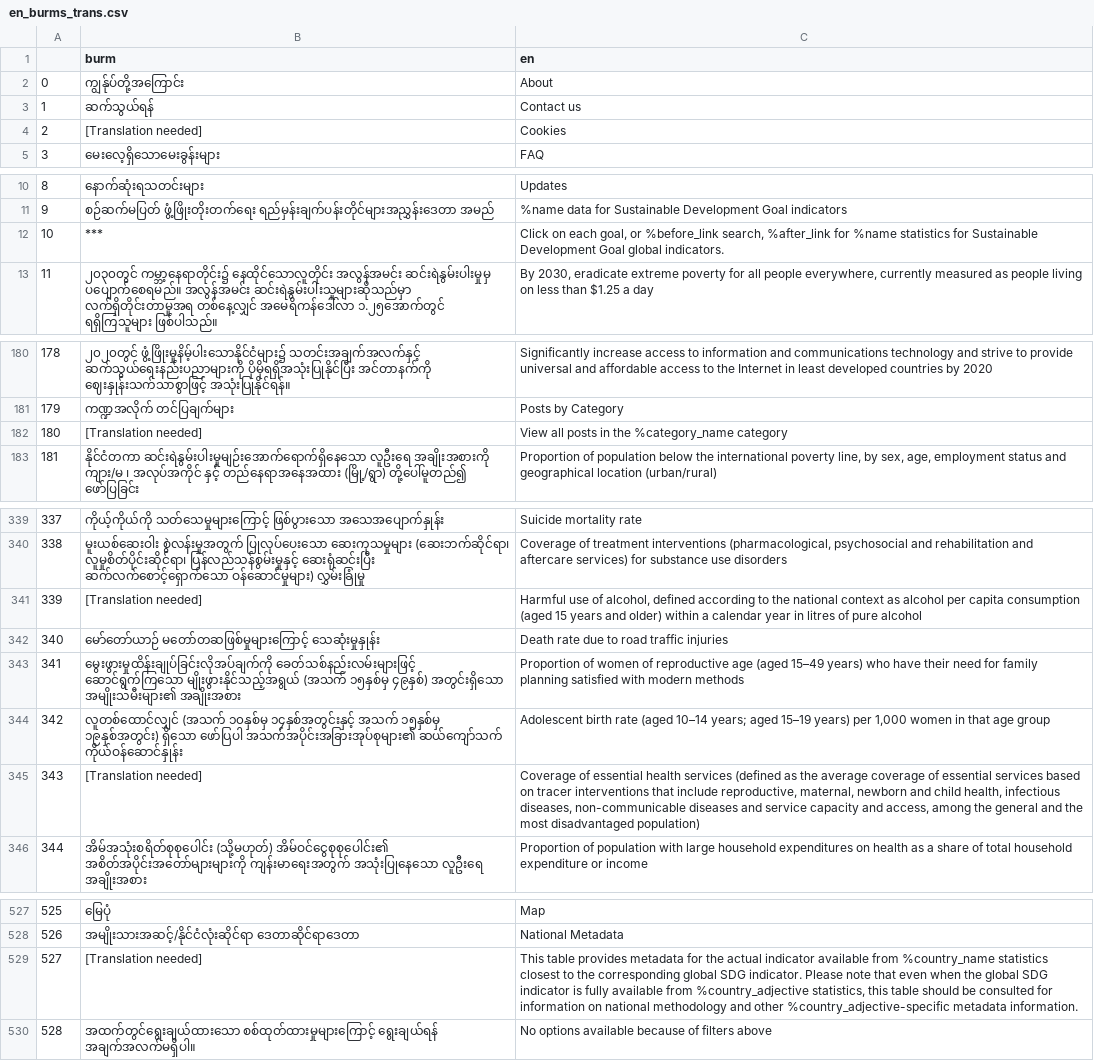
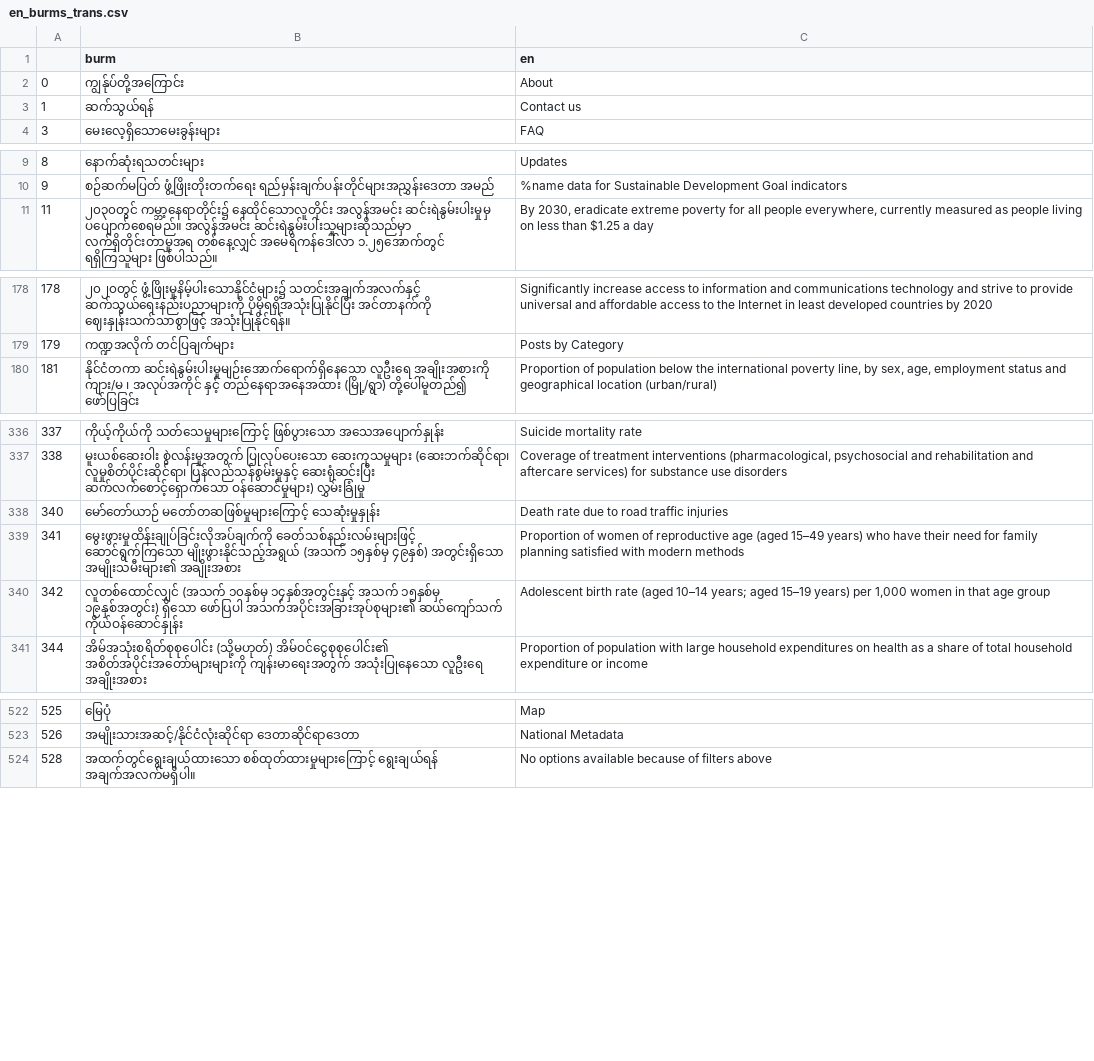
Before and after one commit to ONSdigital/parse_burmese, a CSV file: en_burms_trans.csv, drawn as a sheet; only a part is shown, gaps mark what is left out; the diff covers the shown part only; the diff names each change by its address in the sheet, - before the commit and + after, or states it on an @@ line.

Commit message:
Add files via upload
Removing the lines with "[Translation needed]" or "***"

```diff
--- a/en_burms_trans.csv
+++ b/en_burms_trans.csv
-row 4: 2 | [Translation needed] | Cookies
-row 12: 10 | *** | Click on each goal, or %before_link search, %after_link for %name statistics for Sustainable Development Goal global indicators.
-row 182: 180 | [Translation needed] | View all posts in the %category_name category
-row 341: 339 | [Translation needed] | Harmful use of alcohol, defined according to the national context as alcohol per capita consumption (aged 15 years and older) within a calendar year in litres of pure alcohol
-row 345: 343 | [Translation needed] | Coverage of essential health services (defined as the average coverage of essential services based on tracer interventions that include reproductive, maternal, newborn and child health, infectious diseases, non-communicable diseases and service capacity and access, among the general and the most disadvantaged population)
-row 529: 527 | [Translation needed] | This table provides metadata for the actual indicator available from %country_name statistics closest to the corresponding global SDG indicator. Please note that even when the global SDG indicator is fully available from %country_adjective statistics, this table should be consulted for information on national methodology and other %country_adjective-specific metadata information.
```
Also changed, not shown: 2 removed rows elsewhere in this file.
